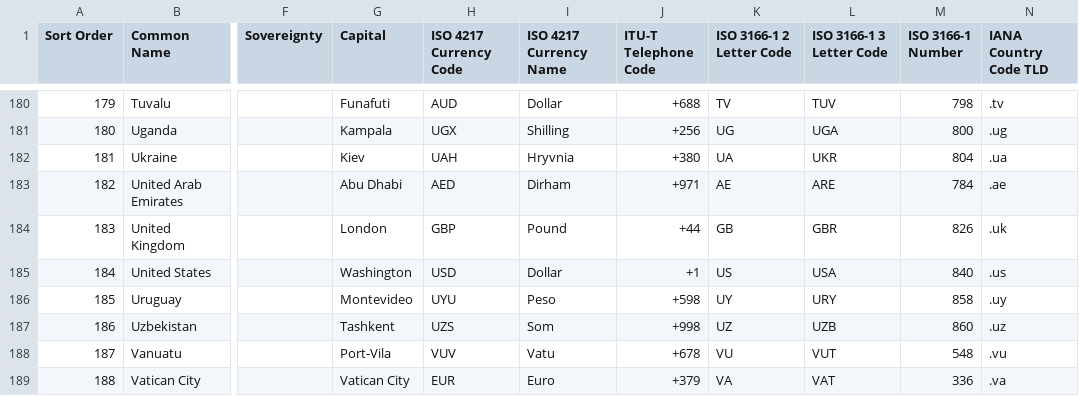
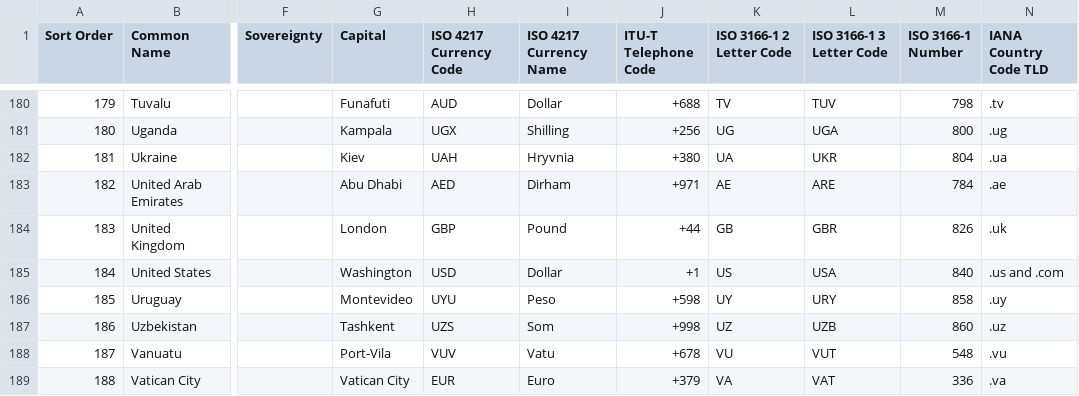
Before and after one commit to fabelier/Zeitgeist-Borders, a CSV file: documentation/countrylist.csv, drawn as a sheet; only a part is shown, gaps mark what is left out; the diff names each change by its address in the sheet, - before the commit and + after, or states it on an @@ line.

```diff
--- a/documentation/countrylist.csv
+++ b/documentation/countrylist.csv
-N185 (IANA Country Code TLD): .us
+N185 (IANA Country Code TLD): .us and .com
```
Also changed, not shown: 2 other files.
